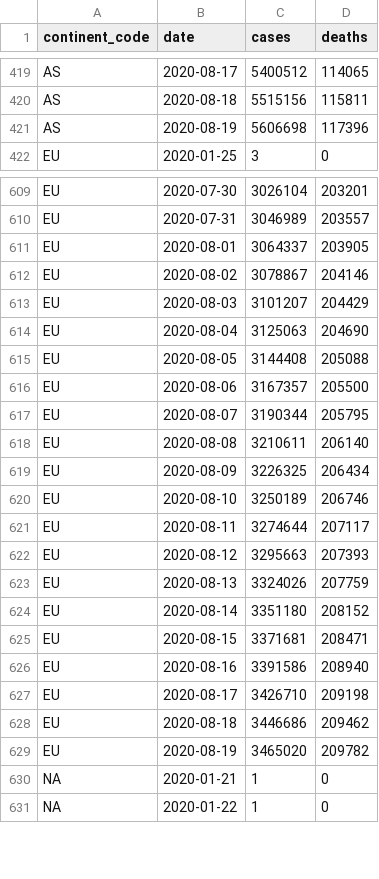
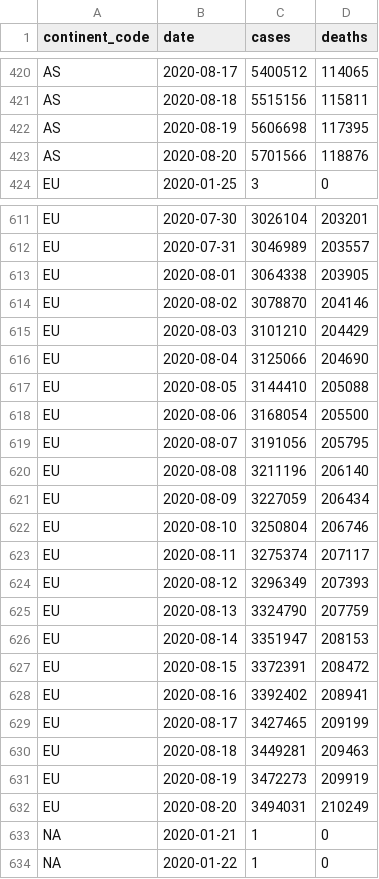
Before and after one commit to covid-open-data/xform-casecount-ecdc, a CSV file: output/continents.csv, drawn as a sheet; only a part is shown, gaps mark what is left out; the diff covers the shown part only.

```diff
--- a/output/continents.csv
+++ b/output/continents.csv
@@ -420,3 +421,4 @@ AS,2020-08-17,5400512,114065
 AS,2020-08-18,5515156,115811
-AS,2020-08-19,5606698,117396
+AS,2020-08-19,5606698,117395
+AS,2020-08-20,5701566,118876
 EU,2020-01-25,3,0
@@ -610,21 +612,22 @@ EU,2020-07-30,3026104,203201
 EU,2020-07-31,3046989,203557
-EU,2020-08-01,3064337,203905
-EU,2020-08-02,3078867,204146
-EU,2020-08-03,3101207,204429
-EU,2020-08-04,3125063,204690
-EU,2020-08-05,3144408,205088
-EU,2020-08-06,3167357,205500
-EU,2020-08-07,3190344,205795
-EU,2020-08-08,3210611,206140
-EU,2020-08-09,3226325,206434
-EU,2020-08-10,3250189,206746
-EU,2020-08-11,3274644,207117
-EU,2020-08-12,3295663,207393
-EU,2020-08-13,3324026,207759
-EU,2020-08-14,3351180,208152
-EU,2020-08-15,3371681,208471
-EU,2020-08-16,3391586,208940
-EU,2020-08-17,3426710,209198
-EU,2020-08-18,3446686,209462
-EU,2020-08-19,3465020,209782
+EU,2020-08-01,3064338,203905
+EU,2020-08-02,3078870,204146
+EU,2020-08-03,3101210,204429
+EU,2020-08-04,3125066,204690
+EU,2020-08-05,3144410,205088
+EU,2020-08-06,3168054,205500
+EU,2020-08-07,3191056,205795
+EU,2020-08-08,3211196,206140
+EU,2020-08-09,3227059,206434
+EU,2020-08-10,3250804,206746
+EU,2020-08-11,3275374,207117
+EU,2020-08-12,3296349,207393
+EU,2020-08-13,3324790,207759
+EU,2020-08-14,3351947,208153
+EU,2020-08-15,3372391,208472
+EU,2020-08-16,3392402,208941
+EU,2020-08-17,3427465,209199
+EU,2020-08-18,3449281,209463
+EU,2020-08-19,3472273,209919
+EU,2020-08-20,3494031,210249
 "NA",2020-01-21,1,0
```
Also changed, not shown: 4 added rows elsewhere in this file, output/admin0/all.csv, output/global.csv, 1 other file.
